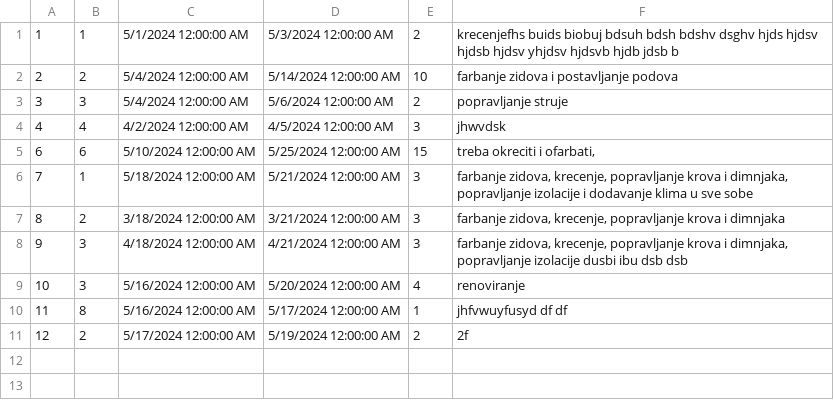
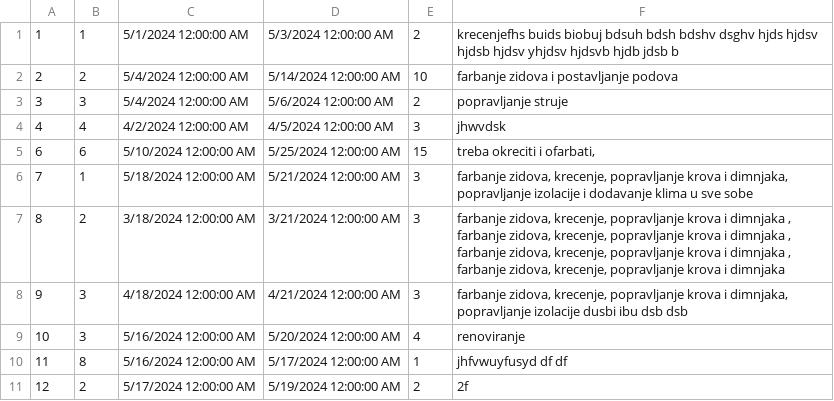
Before and after one commit to VeljkoW/Tourism-Accommodation-Management-App, a CSV file: Resources/Data/scheduledRenovation.csv, drawn as a sheet.

```diff
--- a/Resources/Data/scheduledRenovation.csv
+++ b/Resources/Data/scheduledRenovation.csv
@@ -6,3 +6,3 @@
 7|1|5/18/2024 12:00:00 AM|5/21/2024 12:00:00 AM|3|farbanje zidova, krecenje, popravljanje krova i dimnjaka, popravljanje izolacije i dodavanje klima u sve sobe
-8|2|3/18/2024 12:00:00 AM|3/21/2024 12:00:00 AM|3|farbanje zidova, krecenje, popravljanje krova i dimnjaka
+8|2|3/18/2024 12:00:00 AM|3/21/2024 12:00:00 AM|3|farbanje zidova, krecenje, popravljanje krova i dimnjaka , farbanje zidova, krecenje, popravljanje krova i dimnjaka , farbanje zidova, krecenje, popravljanje krova i dimnjaka , farbanje zidova, krecenje, popravljanje krova i dimnjaka
 9|3|4/18/2024 12:00:00 AM|4/21/2024 12:00:00 AM|3|farbanje zidova, krecenje, popravljanje krova i dimnjaka, popravljanje izolacije dusbi ibu dsb dsb
```
Also changed, not shown: Resources/Data/comments.csv, 17 other files.
